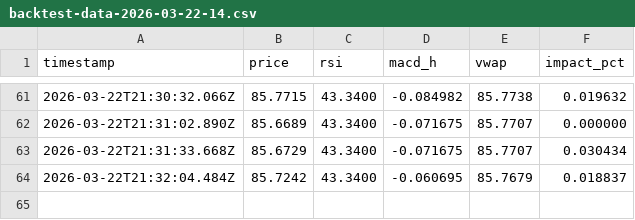
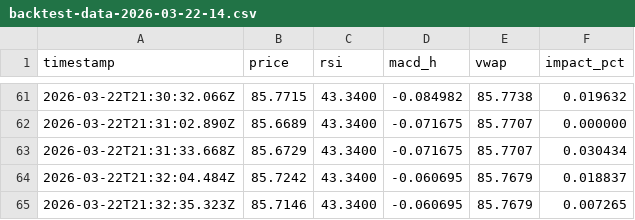
Before and after one commit to AmirAliabadi/solana-trading-bot, a CSV file: data_logs/backtest-data-2026-03-22-14.csv, drawn as a sheet; only a part is shown, gaps mark what is left out.

Commit message:
chore: Add generated backtest data, trading state, and audit log files.

```diff
--- a/data_logs/backtest-data-2026-03-22-14.csv
+++ b/data_logs/backtest-data-2026-03-22-14.csv
@@ -64 +64,2 @@ timestamp,price,rsi,macd_h,vwap,impact_pct
 2026-03-22T21:32:04.484Z,85.7242,43.3400,-0.060695,85.7679,0.018837
+2026-03-22T21:32:35.323Z,85.7146,43.3400,-0.060695,85.7679,0.007265
```
Also changed, not shown: 2 other files.
